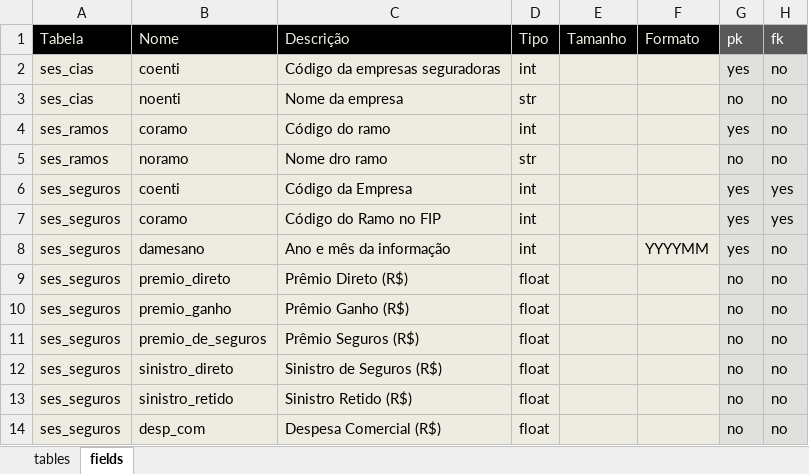
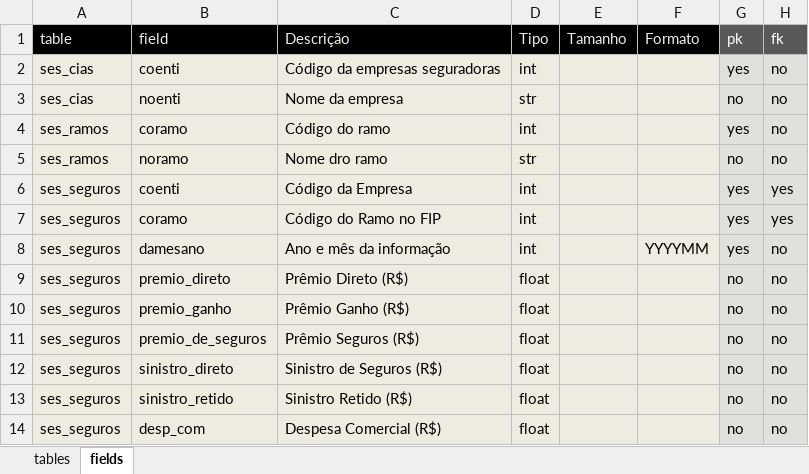
Before and after one commit to sergiorib/analise-dados-Susep-Seguros, an Excel workbook: doc/eda - Copia.xlsx, sheet fields, drawn as a sheet; only a part is shown; values as stored, in another font and other column widths than the file's, no borders; the diff names each change by its address in the sheet, - before the commit and + after, or states it on an @@ line.

```diff
--- a/doc/eda - Copia.xlsx (sheet fields)
+++ b/doc/eda - Copia.xlsx (sheet fields)
-A1: Tabela
+A1: table
-B1: Nome
+B1: field
```
Also changed, not shown: sheet tables, doc/eda.xlsx, 12 other files.
